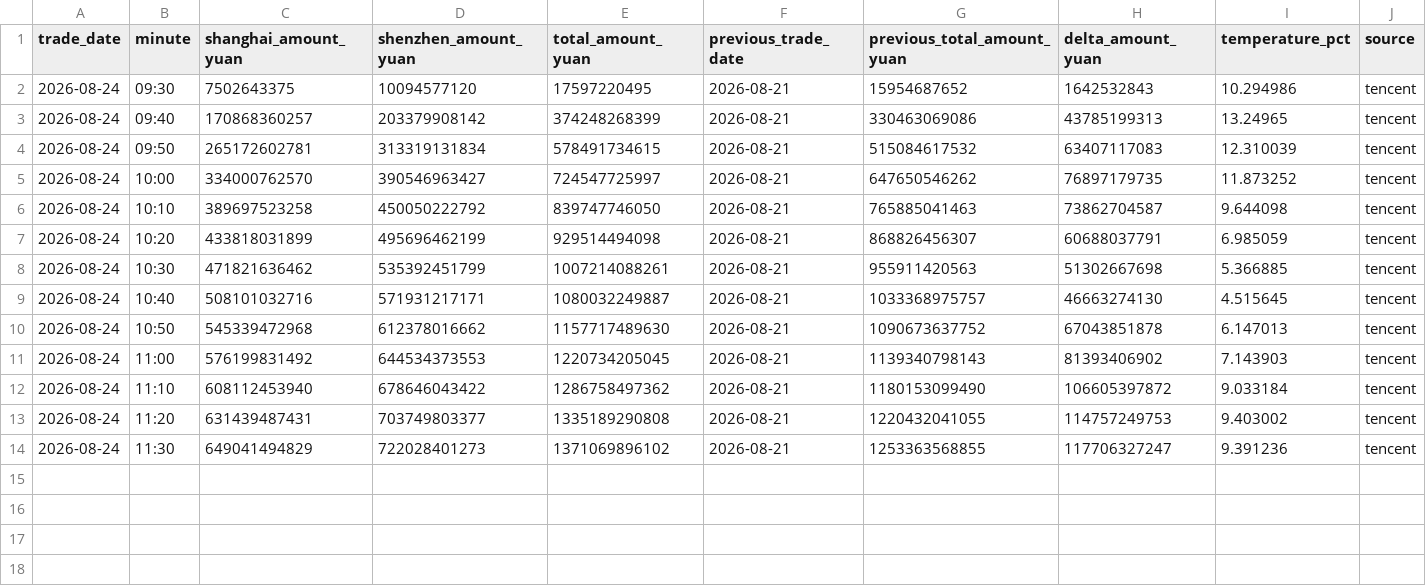
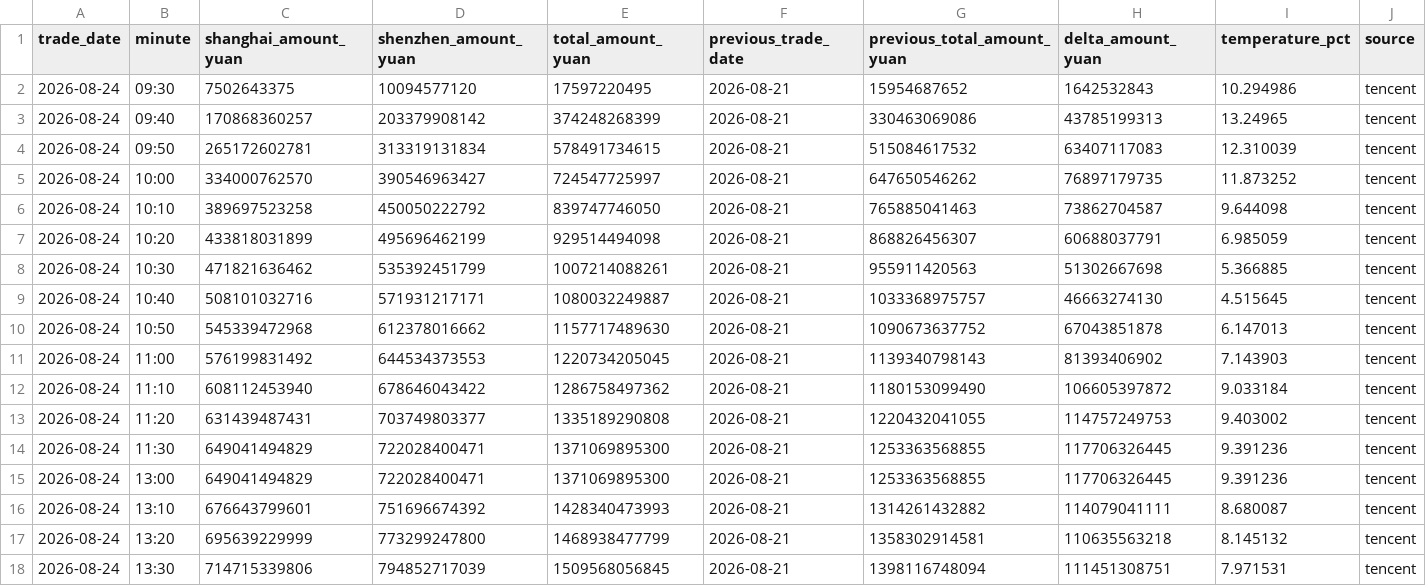
Before and after one commit to huyuyua/myfirstproject, a CSV file: docs/history/2026/2026-08-24.csv, drawn as a sheet; only a part is shown; rows hold the shown columns only; the diff names each change by its address in the sheet, - before the commit and + after, or states it on an @@ line.

```diff
--- a/docs/history/2026/2026-08-24.csv
+++ b/docs/history/2026/2026-08-24.csv
-D14 (shenzhen_amount_yuan): 722028401273
+D14 (shenzhen_amount_yuan): 722028400471
-E14 (total_amount_yuan): 1371069896102
+E14 (total_amount_yuan): 1371069895300
-H14 (delta_amount_yuan): 117706327247
+H14 (delta_amount_yuan): 117706326445
+row 15: 2026-08-24 | 13:00 | 649041494829 | 722028400471 | 1371069895300 | 2026-08-21 | 1253363568855 | 117706326445 | 9.391236 | tencent
+row 16: 2026-08-24 | 13:10 | 676643799601 | 751696674392 | 1428340473993 | 2026-08-21 | 1314261432882 | 114079041111 | 8.680087 | tencent
+row 17: 2026-08-24 | 13:20 | 695639229999 | 773299247800 | 1468938477799 | 2026-08-21 | 1358302914581 | 110635563218 | 8.145132 | tencent
+row 18: 2026-08-24 | 13:30 | 714715339806 | 794852717039 | 1509568056845 | 2026-08-21 | 1398116748094 | 111451308751 | 7.971531 | tencent
```
Also changed, not shown: 4 other files.
